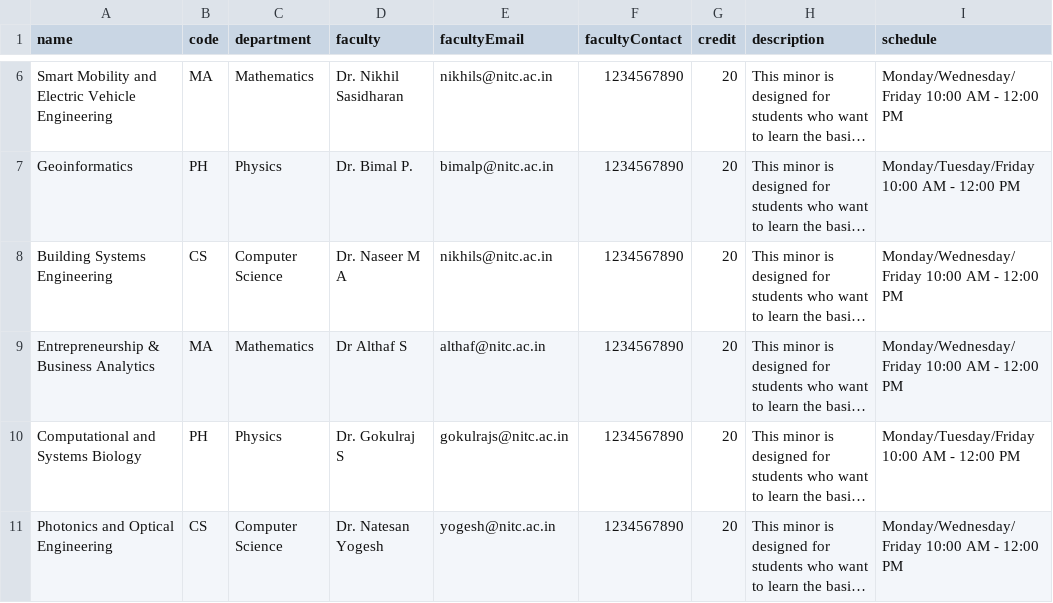
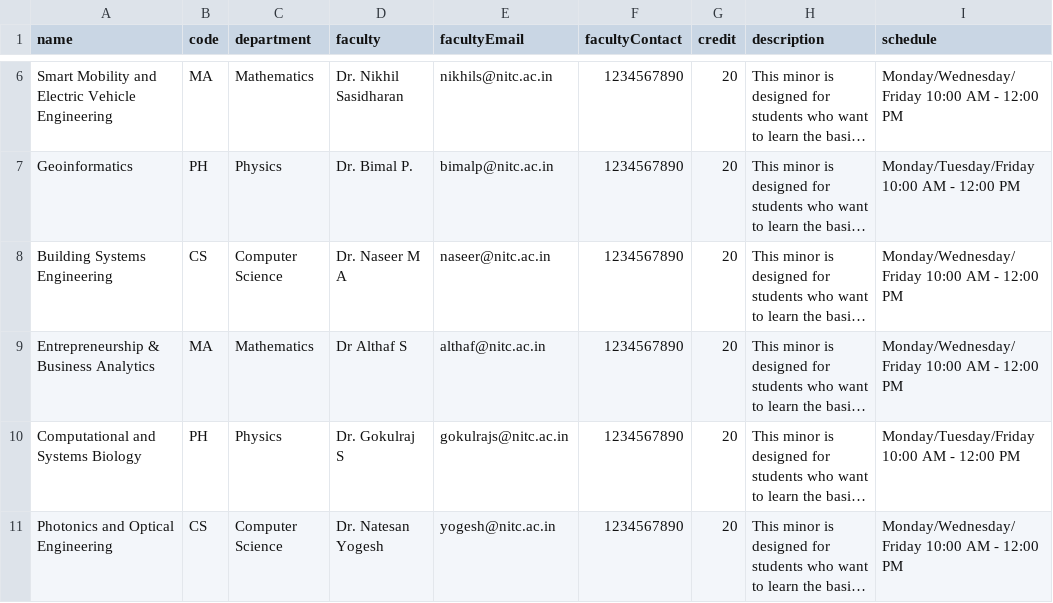
Before and after one commit to Centinoughty/nitc-minor-allocation, a CSV file: server/data/minors.csv, drawn as a sheet; only a part is shown, gaps mark what is left out; long unchanged cells end in …; the diff names each change by its address in the sheet, - before the commit and + after, or states it on an @@ line.

```diff
--- a/server/data/minors.csv
+++ b/server/data/minors.csv
-E8 (facultyEmail): nikhils@nitc.ac.in
+E8 (facultyEmail): naseer@nitc.ac.in
```
Also changed, not shown: 1 other file.
